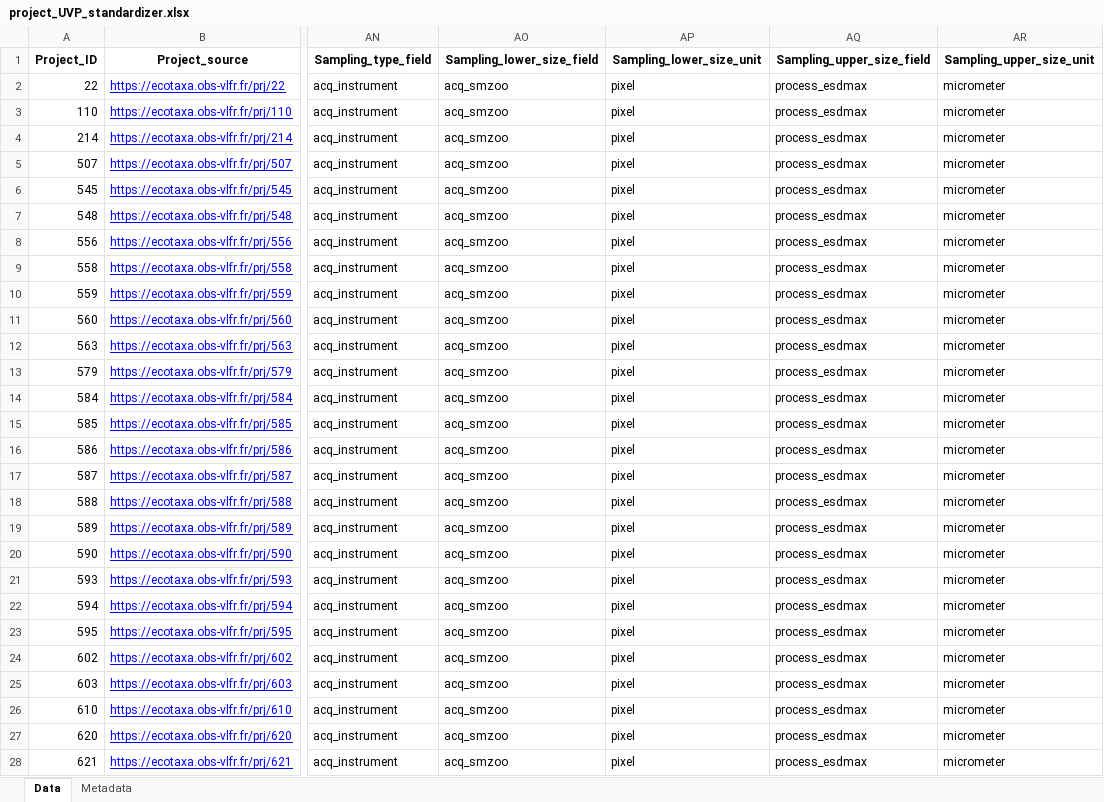
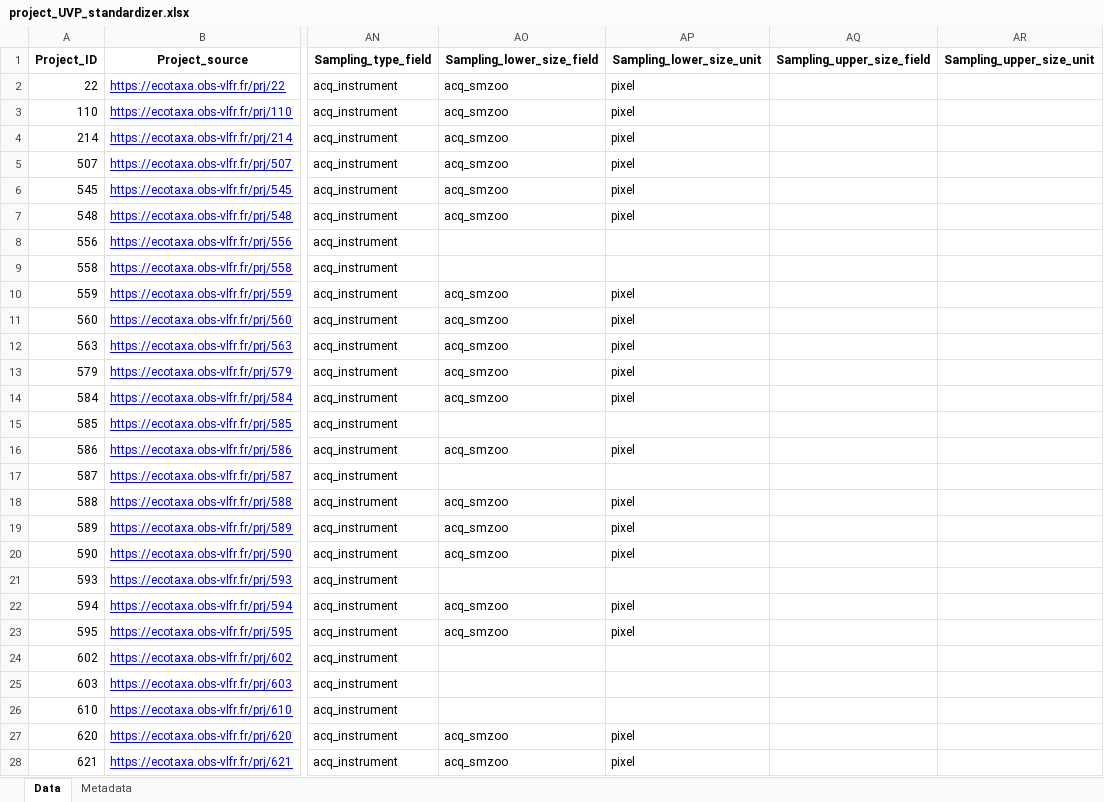
Before and after one commit to jessluo/PSSdb, an Excel workbook: raw/project_UVP_standardizer.xlsx, sheet Data, drawn as a sheet; only a part is shown, gaps mark what is left out; values as stored, in another font and other column widths than the file's, no borders; the diff covers the shown part only; the diff names each change by its address in the sheet, - before the commit and + after, or states it on an @@ line.

```diff
--- a/raw/project_UVP_standardizer.xlsx (sheet Data)
+++ b/raw/project_UVP_standardizer.xlsx (sheet Data)
-AQ2:AQ28 (Sampling_upper_size_field): process_esdmax
+AQ2:AQ28 (Sampling_upper_size_field): (empty)
-AR2:AR28 (Sampling_upper_size_unit): micrometer
+AR2:AR28 (Sampling_upper_size_unit): (empty)
-AO8:AO9 (Sampling_lower_size_field): acq_smzoo
+AO8:AO9 (Sampling_lower_size_field): (empty)
-AP8:AP9 (Sampling_lower_size_unit): pixel
+AP8:AP9 (Sampling_lower_size_unit): (empty)
-AO15 (Sampling_lower_size_field): acq_smzoo
+AO15 (Sampling_lower_size_field): (empty)
-AP15 (Sampling_lower_size_unit): pixel
+AP15 (Sampling_lower_size_unit): (empty)
-AO17 (Sampling_lower_size_field): acq_smzoo
+AO17 (Sampling_lower_size_field): (empty)
-AP17 (Sampling_lower_size_unit): pixel
+AP17 (Sampling_lower_size_unit): (empty)
-AO21 (Sampling_lower_size_field): acq_smzoo
+AO21 (Sampling_lower_size_field): (empty)
-AP21 (Sampling_lower_size_unit): pixel
+AP21 (Sampling_lower_size_unit): (empty)
-AO24:AO26 (Sampling_lower_size_field): acq_smzoo
+AO24:AO26 (Sampling_lower_size_field): (empty)
-AP24:AP26 (Sampling_lower_size_unit): pixel
+AP24:AP26 (Sampling_lower_size_unit): (empty)
```
Also changed, not shown: 91 edited cells elsewhere in this sheet, raw/project_IFCB_standardizer.xlsx, raw/project_Zooscan_standardizer.xlsx, 1 other file.
